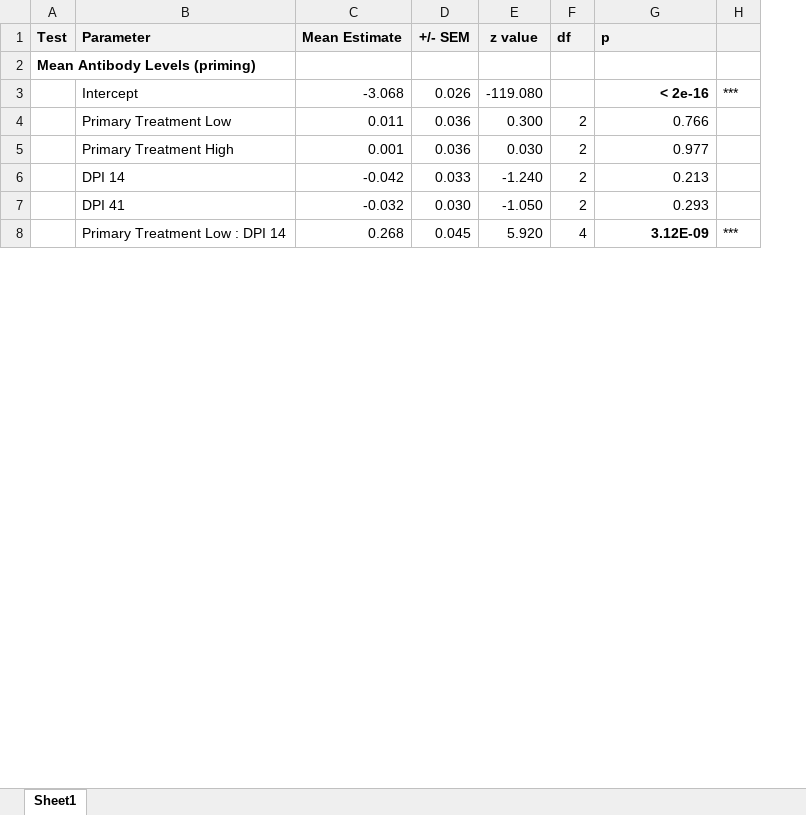
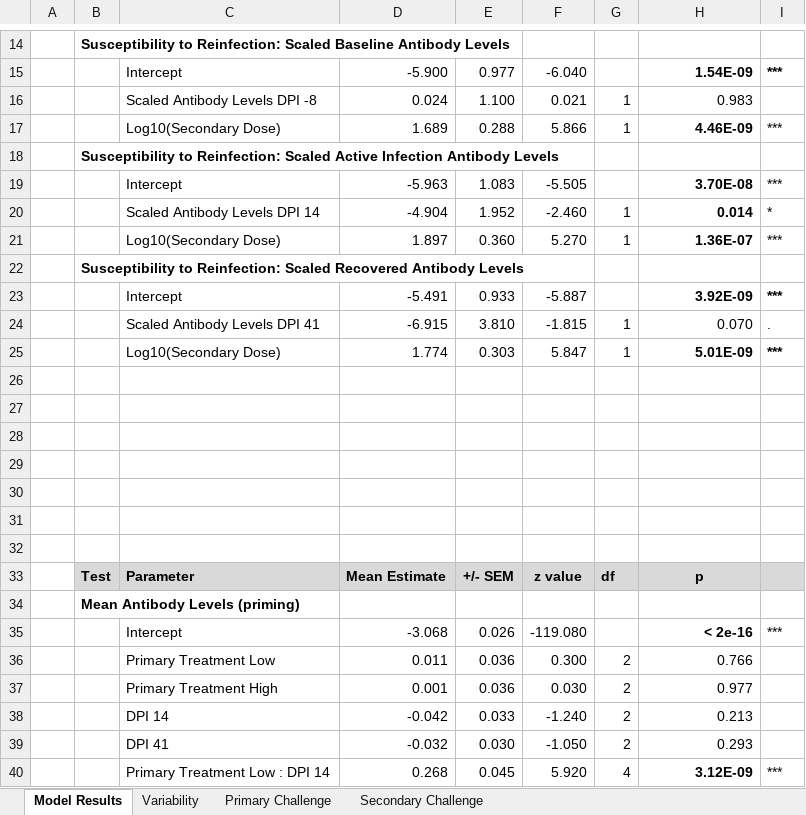
Before and after one commit to jessegl97/EEID_1A_Mechanistic_Link, an Excel workbook: Statistics_Table.xlsx, sheet Model Results, drawn as a sheet; only a part is shown, gaps mark what is left out; values as stored, in another font and other column widths than the file's, no borders; addresses are those after the commit; the diff covers the shown part only; the diff names each change by its address in the sheet, - before the commit and + after, or states it on an @@ line.

```diff
--- a/Statistics_Table.xlsx (sheet Model Results)
+++ b/Statistics_Table.xlsx (sheet Model Results)
-sheet tab: Sheet1
+sheet tab: Model Results
+sheet tab: Variability
+sheet tab: Primary Challenge
+sheet tab: Secondary Challenge
+column A, empty
+row 14:  | Susceptibility to Reinfection: Scaled Baseline Antibody Levels
+row 15:  |  | Intercept | -5.900 | 0.977 | -6.040 |  | 1.54E-09 | ***
+row 16:  |  | Scaled Antibody Levels DPI -8 | 0.024 | 1.100 | 0.021 | 1 | 0.983
+row 17:  |  | Log10(Secondary Dose) | 1.689 | 0.288 | 5.866 | 1 | 4.46E-09 | ***
+row 18:  | Susceptibility to Reinfection: Scaled Active Infection Antibody Levels
+row 19:  |  | Intercept | -5.963 | 1.083 | -5.505 |  | 3.70E-08 | ***
+row 20:  |  | Scaled Antibody Levels DPI 14 | -4.904 | 1.952 | -2.460 | 1 | 0.014 | *
+row 21:  |  | Log10(Secondary Dose) | 1.897 | 0.360 | 5.270 | 1 | 1.36E-07 | ***
+row 22:  | Susceptibility to Reinfection: Scaled Recovered Antibody Levels
+row 23:  |  | Intercept | -5.491 | 0.933 | -5.887 |  | 3.92E-09 | ***
+row 24:  |  | Scaled Antibody Levels DPI 41 | -6.915 | 3.810 | -1.815 | 1 | 0.070 | .
+row 25:  |  | Log10(Secondary Dose) | 1.774 | 0.303 | 5.847 | 1 | 5.01E-09 | ***
+row 26: (empty)
+row 27: (empty)
+row 28: (empty)
+row 29: (empty)
+row 30: (empty)
+row 31: (empty)
+row 32: (empty)
-B33:I33 fill: #F2F2F2
+B33:I33 fill: #D9D9D9
-H33 alignment: left
+H33 alignment: center
```
Also changed, not shown: 25 added rows, 1 edited cell and cell formats elsewhere in this sheet, 10 other files.
